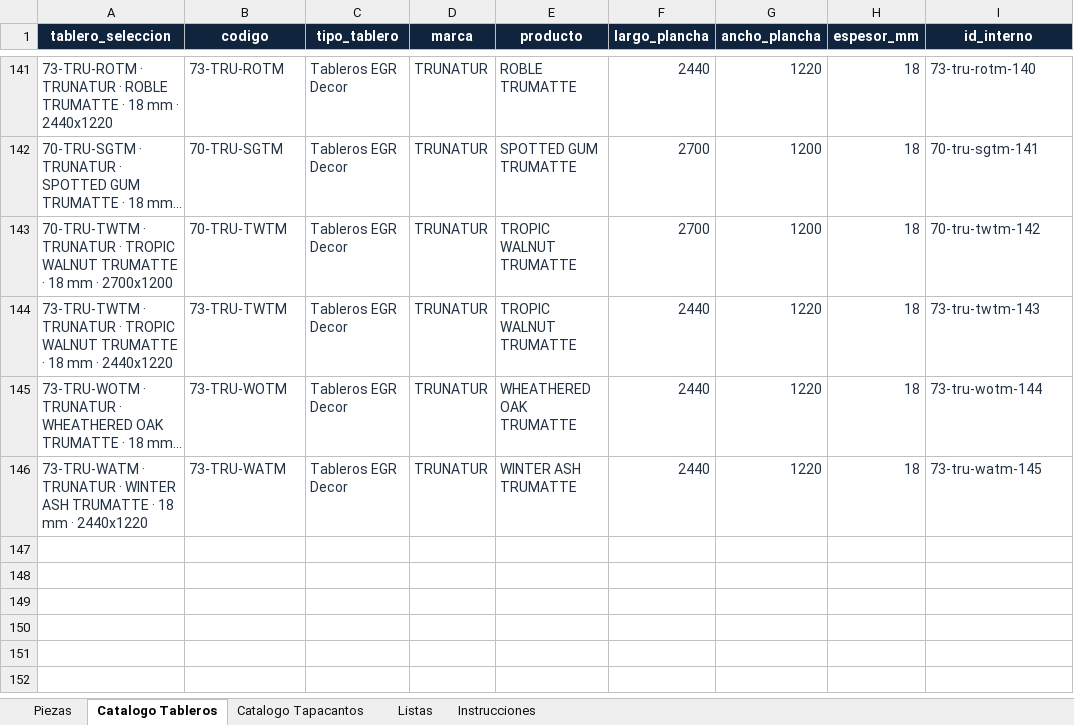
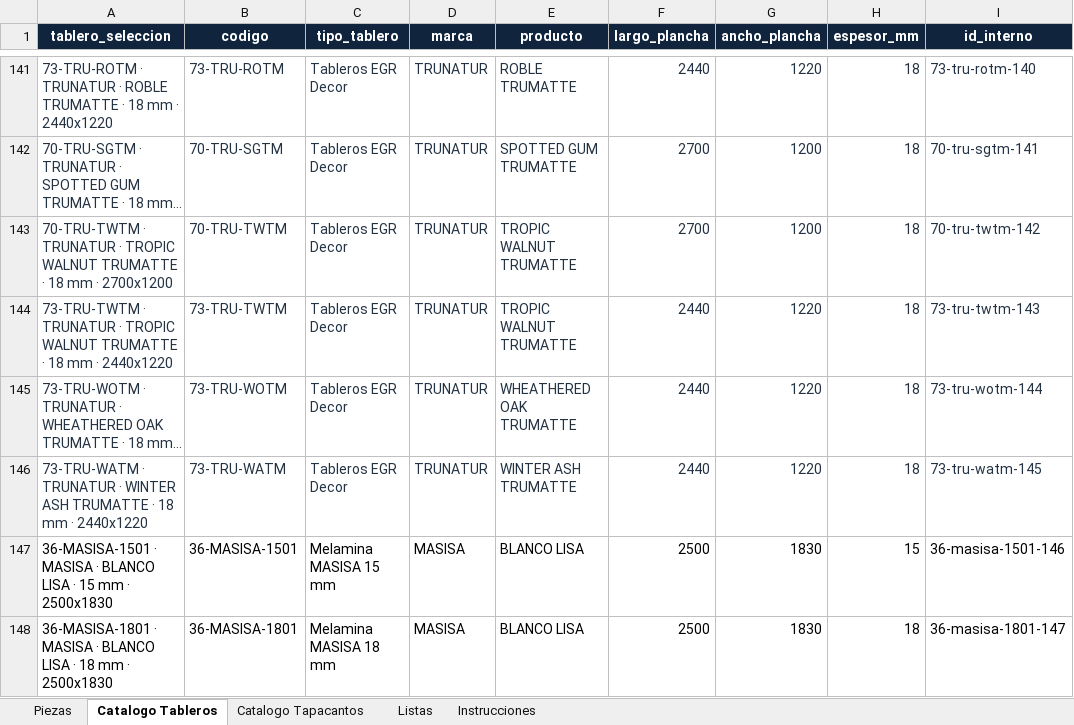
Before and after one commit to VILLOUTAS/tableros, an Excel workbook: public/Plantilla_Piezas_Casa_Diseno.xlsx, sheet Catalogo Tableros, drawn as a sheet; only a part is shown, gaps mark what is left out; long unchanged cells end in …; values as stored, in another font and other column widths than the file's, no borders; table styles not drawn; the diff names each change by its address in the sheet, - before the commit and + after, or states it on an @@ line.

```diff
--- a/public/Plantilla_Piezas_Casa_Diseno.xlsx (sheet Catalogo Tableros)
+++ b/public/Plantilla_Piezas_Casa_Diseno.xlsx (sheet Catalogo Tableros)
+row 147: 36-MASISA-1501 · MASISA · BLANCO LISA · 15 mm · 2500x1830 | 36-MASISA-1501 | Melamina MASISA 15 mm | MASISA | BLANCO LISA | 2500 | 1830 | 15 | 36-masisa-1501-146
+row 148: 36-MASISA-1801 · MASISA · BLANCO LISA · 18 mm · 2500x1830 | 36-MASISA-1801 | Melamina MASISA 18 mm | MASISA | BLANCO LISA | 2500 | 1830 | 18 | 36-masisa-1801-147
```
Also changed, not shown: sheet Listas, formulas that keep their value, catalog/TABLEROS_PARA_COTIZADOR.xlsx, 15 other files.
